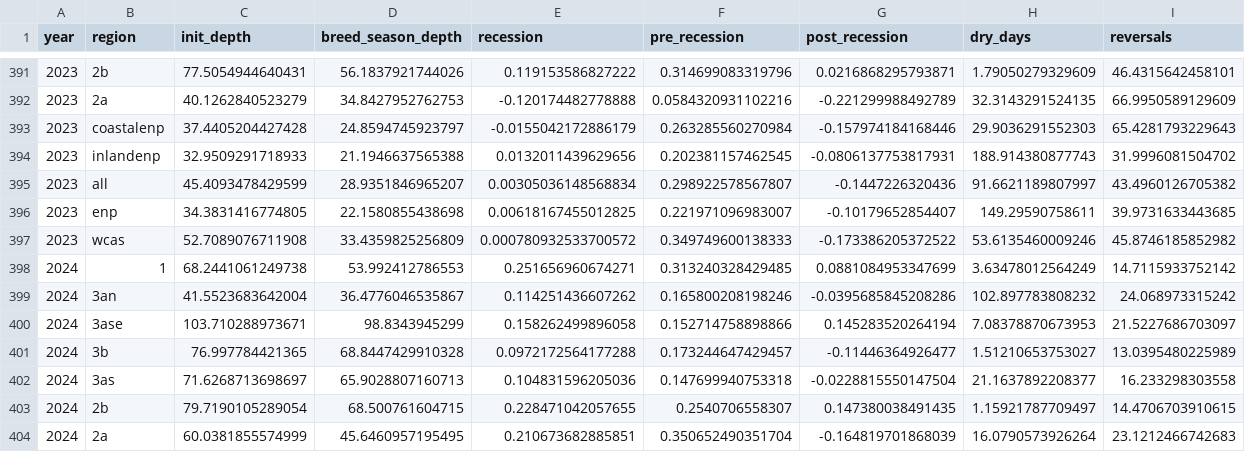
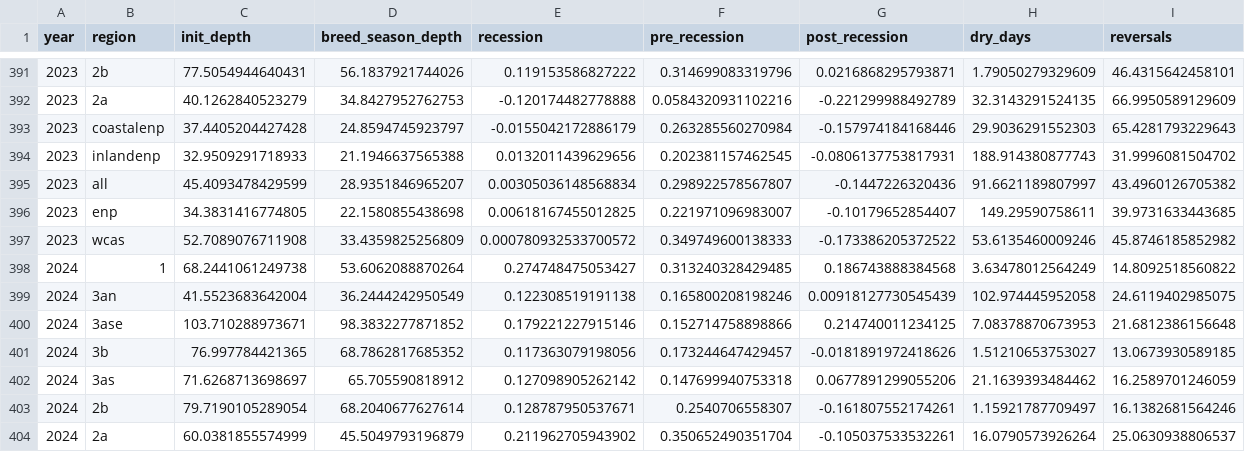
Before and after one commit to weecology/EvergladesWadingBird, a CSV file: Water/eden_covariates.csv, drawn as a sheet; only a part is shown, gaps mark what is left out; the diff covers the shown part only.

```diff
--- a/Water/eden_covariates.csv
+++ b/Water/eden_covariates.csv
@@ -397,8 +397,8 @@ year,region,init_depth,breed_season_depth,recession,pre_recession,post_recession
 2023,wcas,52.7089076711908,33.4359825256809,0.000780932533700572,0.349749600138333,-0.173386205372522,53.6135460009246,45.8746185852982
-2024,1,68.2441061249738,53.992412786553,0.251656960674271,0.313240328429485,0.0881084953347699,3.63478012564249,14.7115933752142
-2024,3an,41.5523683642004,36.4776046535867,0.114251436607262,0.165800208198246,-0.0395685845208286,102.897783808232,24.068973315242
-2024,3ase,103.710288973671,98.8343945299,0.158262499896058,0.152714758898866,0.145283520264194,7.08378870673953,21.5227686703097
-2024,3b,76.997784421365,68.8447429910328,0.0972172564177288,0.173244647429457,-0.11446364926477,1.51210653753027,13.0395480225989
-2024,3as,71.6268713698697,65.9028807160713,0.104831596205036,0.147699940753318,-0.0228815550147504,21.1637892208377,16.233298303558
-2024,2b,79.7190105289054,68.500761604715,0.228471042057655,0.2540706558307,0.147380038491435,1.15921787709497,14.4706703910615
-2024,2a,60.0381855574999,45.6460957195495,0.210673682885851,0.350652490351704,-0.164819701868039,16.0790573926264,23.1212466742683
+2024,1,68.2441061249738,53.6062088870264,0.274748475053427,0.313240328429485,0.186743888384568,3.63478012564249,14.8092518560822
+2024,3an,41.5523683642004,36.2444242950549,0.122308519191138,0.165800208198246,0.00918127730545439,102.974445952058,24.6119402985075
+2024,3ase,103.710288973671,98.3832277871852,0.179221227915146,0.152714758898866,0.214740011234125,7.08378870673953,21.6812386156648
+2024,3b,76.997784421365,68.7862817685352,0.117363079198056,0.173244647429457,-0.0181891972418626,1.51210653753027,13.0673930589185
+2024,3as,71.6268713698697,65.705590818912,0.127098905262142,0.147699940753318,0.0677891299055206,21.1639393484462,16.2589701246059
+2024,2b,79.7190105289054,68.2040677627614,0.128787950537671,0.2540706558307,-0.161807552174261,1.15921787709497,16.1382681564246
+2024,2a,60.0381855574999,45.5049793196879,0.211962705943902,0.350652490351704,-0.105037533532261,16.0790573926264,25.0630938806537
```
Also changed, not shown: 24 edited cells elsewhere in this file, Water/last_download.csv, 1 other file.
